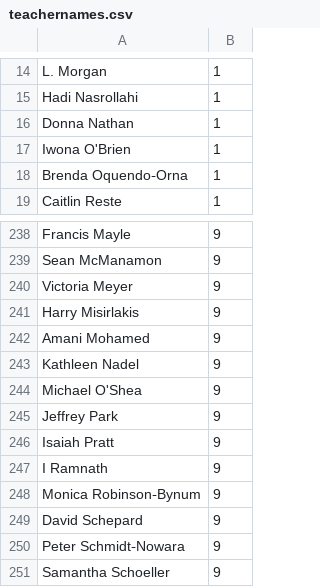
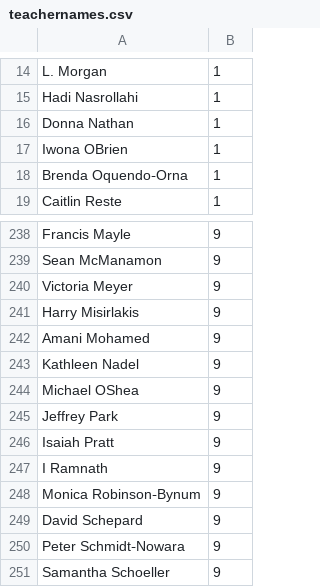
Before and after one commit to LeandraBoodram/DatabaseProject, a CSV file: teachernames.csv, drawn as a sheet; only a part is shown, gaps mark what is left out.

Commit message:
Update teachernames.csv

```diff
--- a/teachernames.csv
+++ b/teachernames.csv
@@ -16,3 +16,3 @@ Hadi Nasrollahi, 1
 Donna Nathan, 1
-Iwona O'Brien, 1
+Iwona OBrien, 1
 Brenda Oquendo‑Orna, 1
@@ -243,3 +243,3 @@ Amani Mohamed, 9
 Kathleen Nadel, 9
-Michael O'Shea, 9
+Michael OShea, 9
 Jeffrey Park, 9
```
